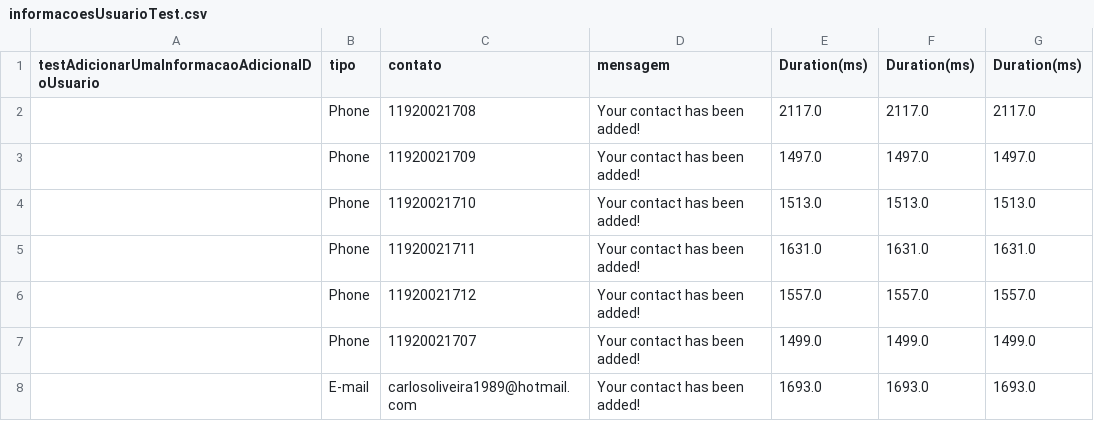
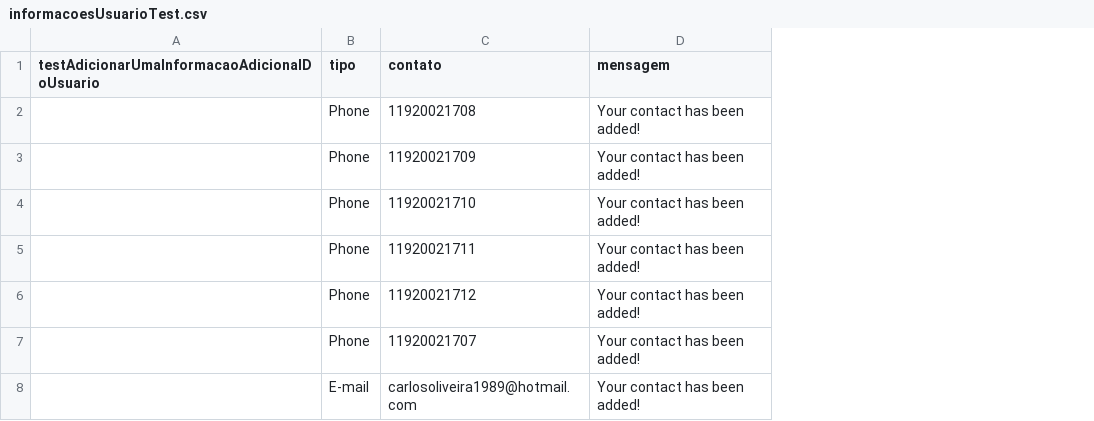
Before and after one commit to carlosoliveira14071989/automacaoDeTestesComSeleniumWebdriverEmJava, a CSV file: target/test-classes/informacoesUsuarioTest.csv, drawn as a sheet; the diff names each change by its address in the sheet, - before the commit and + after, or states it on an @@ line.

```diff
--- a/target/test-classes/informacoesUsuarioTest.csv
+++ b/target/test-classes/informacoesUsuarioTest.csv
-column E (Duration(ms)), rows 2-8: 2117.0 | 1497.0 | 1513.0 | 1631.0 | 1557.0 | 1499.0 | 1693.0
-column F (Duration(ms)), rows 2-8: 2117.0 | 1497.0 | 1513.0 | 1631.0 | 1557.0 | 1499.0 | 1693.0
-column G (Duration(ms)), rows 2-8: 2117.0 | 1497.0 | 1513.0 | 1631.0 | 1557.0 | 1499.0 | 1693.0
```
Also changed, not shown: 9 other files.
